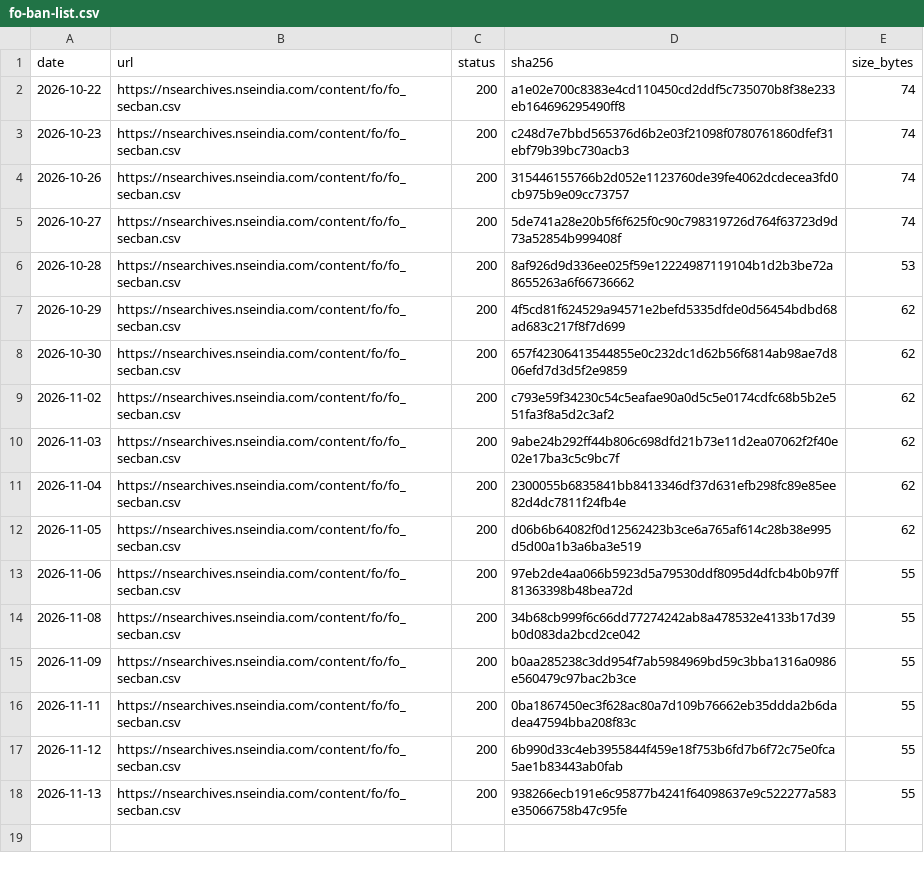
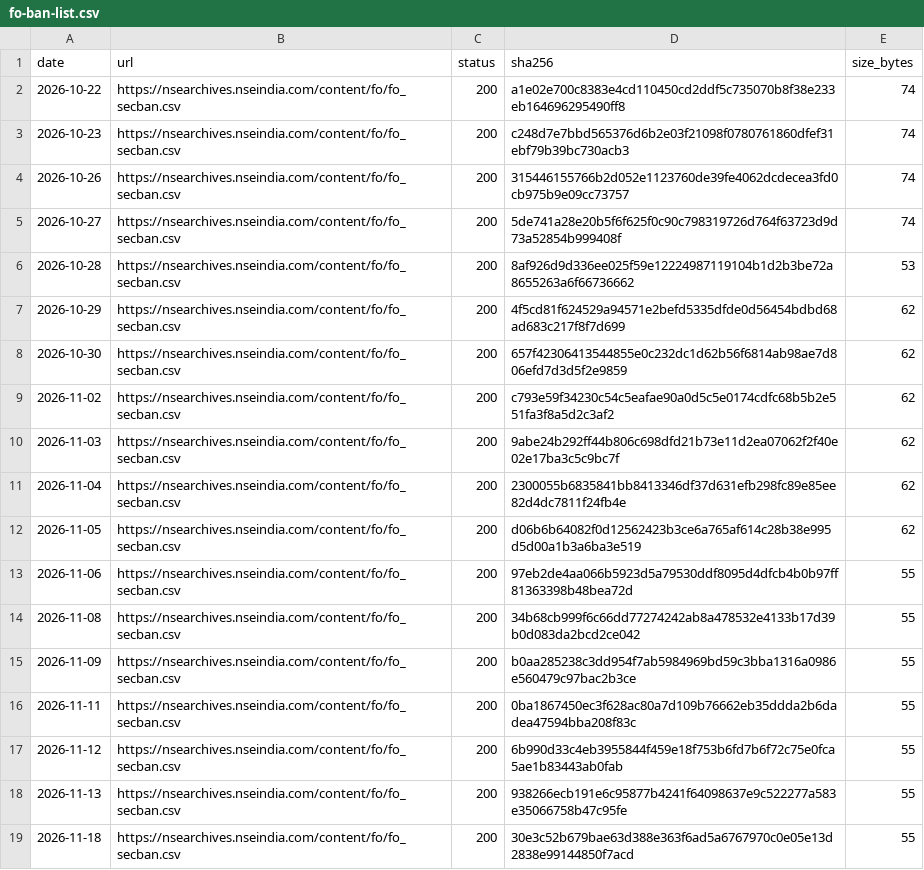
Before and after one commit to exepex/omenix-ingestion, a CSV file: research/data/manifests/fo-ban-list.csv, drawn as a sheet; the diff names each change by its address in the sheet, - before the commit and + after, or states it on an @@ line.

```diff
--- a/research/data/manifests/fo-ban-list.csv
+++ b/research/data/manifests/fo-ban-list.csv
+row 19: 2026-11-18 | https://nsearchives.nseindia.com/content/fo/fo_secban.csv | 200 | 30e3c52b679bae63d388e363f6ad5a6767970c0e05e13d2838e99144850f7acd | 55
```
